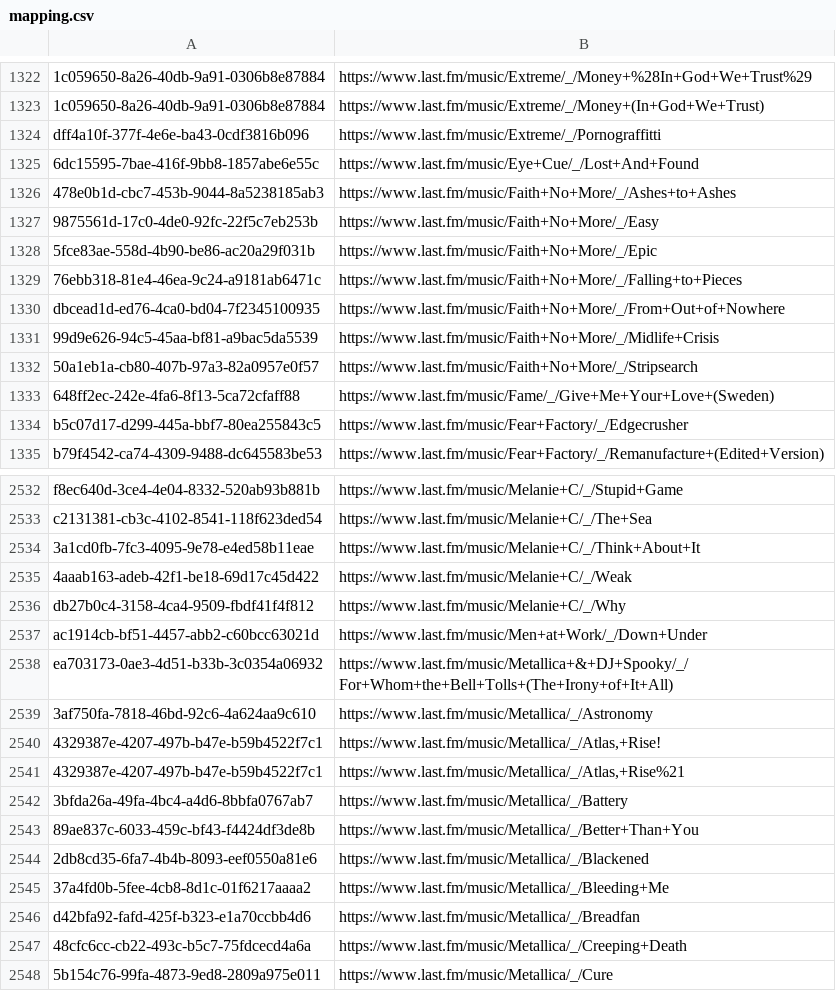
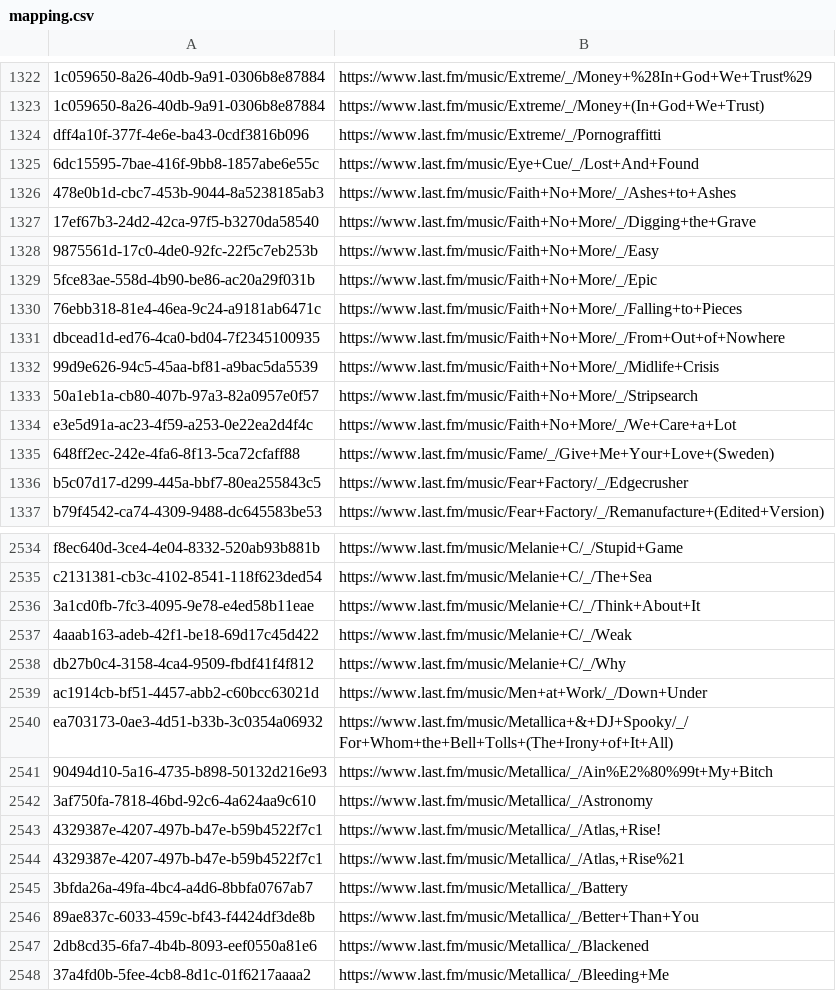
Before and after one commit to ads04r/mbid-lastfm-mapping, a CSV file: mapping.csv, drawn as a sheet; only a part is shown, gaps mark what is left out; the shorter side is filled out with more unchanged rows.

Commit message:
Automatic update / MOONSHINE

```diff
--- a/mapping.csv
+++ b/mapping.csv
@@ -1326,2 +1326,3 @@ dff4a10f-377f-4e6e-ba43-0cdf3816b096,https://www.last.fm/music/Extreme/_/Pornogr
 478e0b1d-cbc7-453b-9044-8a5238185ab3,https://www.last.fm/music/Faith+No+More/_/Ashes+to+Ashes
+17ef67b3-24d2-42ca-97f5-b3270da58540,https://www.last.fm/music/Faith+No+More/_/Digging+the+Grave
 9875561d-17c0-4de0-92fc-22f5c7eb253b,https://www.last.fm/music/Faith+No+More/_/Easy
@@ -1332,2 +1333,3 @@ dbcead1d-ed76-4ca0-bd04-7f2345100935,https://www.last.fm/music/Faith+No+More/_/F
 50a1eb1a-cb80-407b-97a3-82a0957e0f57,https://www.last.fm/music/Faith+No+More/_/Stripsearch
+e3e5d91a-ac23-4f59-a253-0e22ea2d4f4c,https://www.last.fm/music/Faith+No+More/_/We+Care+a+Lot
 648ff2ec-242e-4fa6-8f13-5ca72cfaff88,https://www.last.fm/music/Fame/_/Give+Me+Your+Love+(Sweden)
@@ -2538,2 +2540,3 @@ ac1914cb-bf51-4457-abb2-c60bcc63021d,https://www.last.fm/music/Men+at+Work/_/Dow
 ea703173-0ae3-4d51-b33b-3c0354a06932,https://www.last.fm/music/Metallica+&+DJ+Spooky/_/For+Whom+the+Bell+Tolls+(The+Irony+of+It+All)
+90494d10-5a16-4735-b898-50132d216e93,https://www.last.fm/music/Metallica/_/Ain%E2%80%99t+My+Bitch
 3af750fa-7818-46bd-92c6-4a624aa9c610,https://www.last.fm/music/Metallica/_/Astronomy
```
